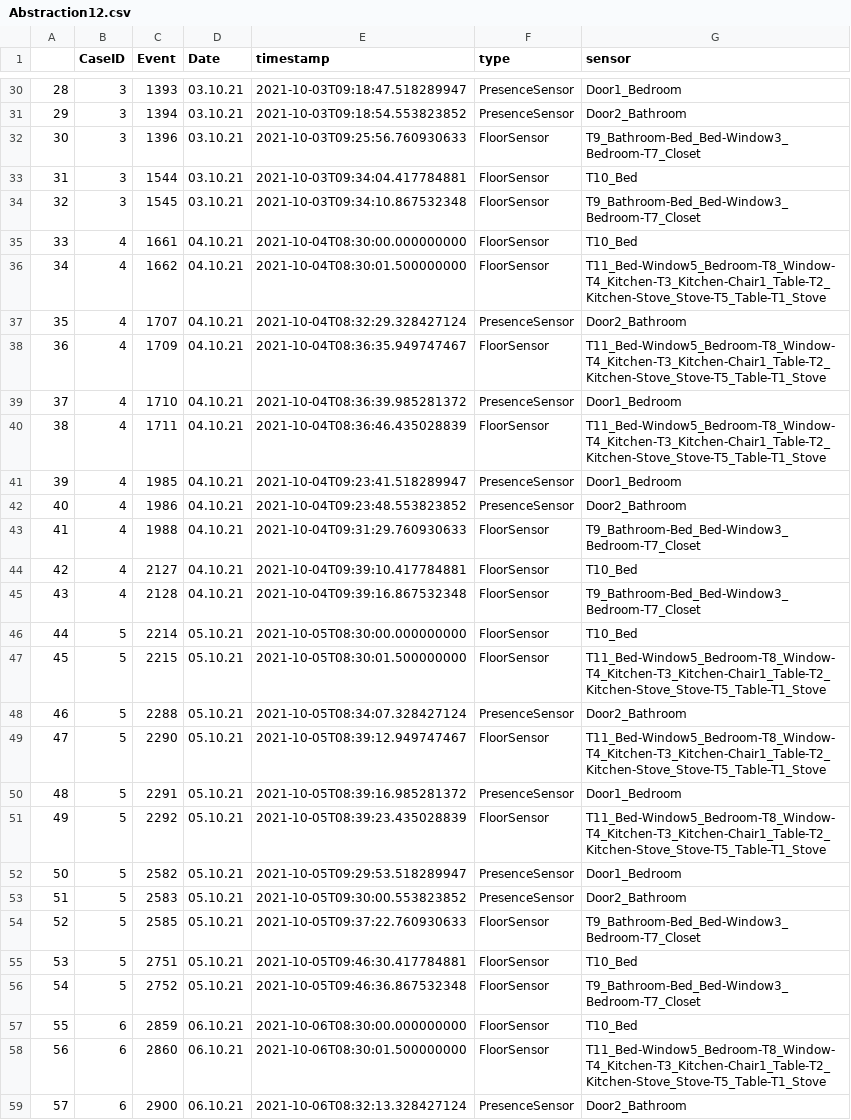
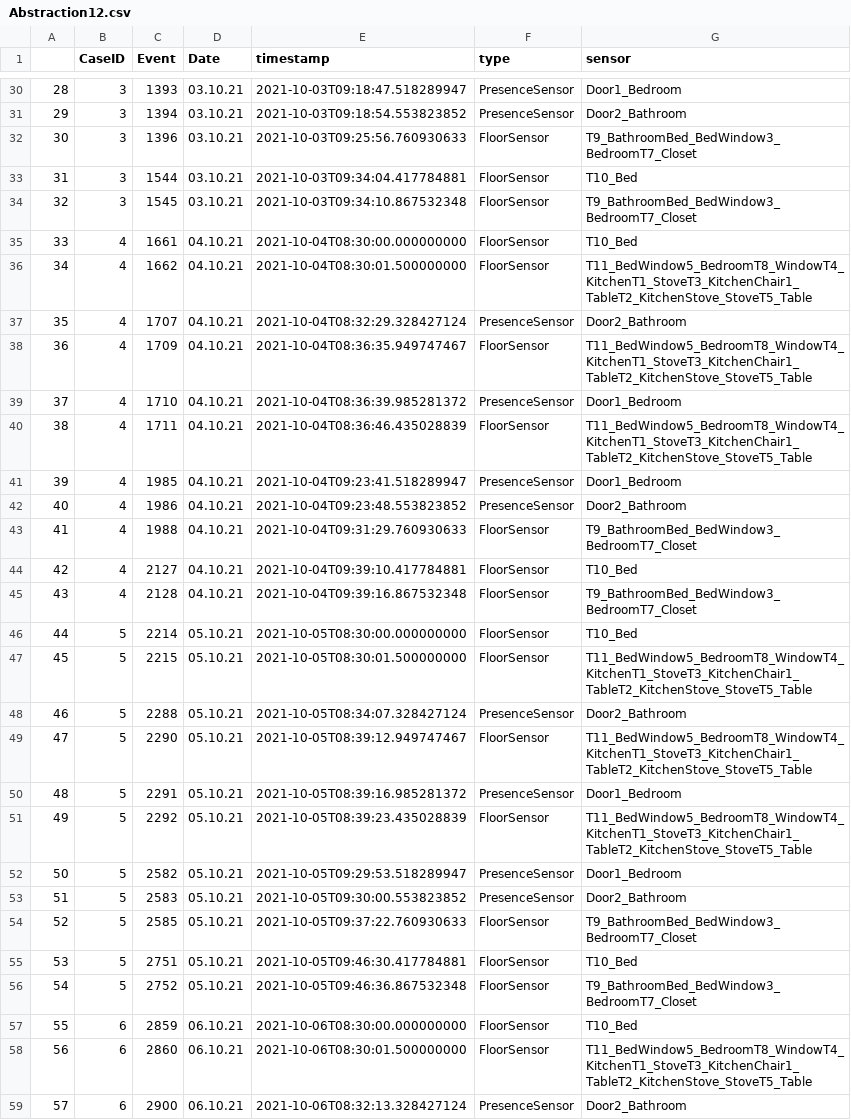
Before and after one commit to schollenkopf/BachelorVersion1, a CSV file: Abstraction12.csv, drawn as a sheet; only a part is shown, gaps mark what is left out; the diff covers the shown part only.

```diff
--- a/Abstraction12.csv
+++ b/Abstraction12.csv
@@ -31,29 +31,29 @@
 29,3,1394,03.10.21,2021-10-03T09:18:54.553823852,PresenceSensor,Door2_Bathroom
-30,3,1396,03.10.21,2021-10-03T09:25:56.760930633,FloorSensor,T9_Bathroom-Bed_Bed-Window3_Bedroom-T7_Closet
+30,3,1396,03.10.21,2021-10-03T09:25:56.760930633,FloorSensor,T9_BathroomBed_BedWindow3_BedroomT7_Closet
 31,3,1544,03.10.21,2021-10-03T09:34:04.417784881,FloorSensor,T10_Bed
-32,3,1545,03.10.21,2021-10-03T09:34:10.867532348,FloorSensor,T9_Bathroom-Bed_Bed-Window3_Bedroom-T7_Closet
+32,3,1545,03.10.21,2021-10-03T09:34:10.867532348,FloorSensor,T9_BathroomBed_BedWindow3_BedroomT7_Closet
 33,4,1661,04.10.21,2021-10-04T08:30:00.000000000,FloorSensor,T10_Bed
-34,4,1662,04.10.21,2021-10-04T08:30:01.500000000,FloorSensor,T11_Bed-Window5_Bedroom-T8_Window-T4_Kitchen-T3_Kitchen-Chair1_Table-T2_Kitchen-Stove_Stove-T5_Table-T1_Stove
+34,4,1662,04.10.21,2021-10-04T08:30:01.500000000,FloorSensor,T11_BedWindow5_BedroomT8_WindowT4_KitchenT1_StoveT3_KitchenChair1_TableT2_KitchenStove_StoveT5_Table
 35,4,1707,04.10.21,2021-10-04T08:32:29.328427124,PresenceSensor,Door2_Bathroom
-36,4,1709,04.10.21,2021-10-04T08:36:35.949747467,FloorSensor,T11_Bed-Window5_Bedroom-T8_Window-T4_Kitchen-T3_Kitchen-Chair1_Table-T2_Kitchen-Stove_Stove-T5_Table-T1_Stove
+36,4,1709,04.10.21,2021-10-04T08:36:35.949747467,FloorSensor,T11_BedWindow5_BedroomT8_WindowT4_KitchenT1_StoveT3_KitchenChair1_TableT2_KitchenStove_StoveT5_Table
 37,4,1710,04.10.21,2021-10-04T08:36:39.985281372,PresenceSensor,Door1_Bedroom
-38,4,1711,04.10.21,2021-10-04T08:36:46.435028839,FloorSensor,T11_Bed-Window5_Bedroom-T8_Window-T4_Kitchen-T3_Kitchen-Chair1_Table-T2_Kitchen-Stove_Stove-T5_Table-T1_Stove
+38,4,1711,04.10.21,2021-10-04T08:36:46.435028839,FloorSensor,T11_BedWindow5_BedroomT8_WindowT4_KitchenT1_StoveT3_KitchenChair1_TableT2_KitchenStove_StoveT5_Table
 39,4,1985,04.10.21,2021-10-04T09:23:41.518289947,PresenceSensor,Door1_Bedroom
 40,4,1986,04.10.21,2021-10-04T09:23:48.553823852,PresenceSensor,Door2_Bathroom
-41,4,1988,04.10.21,2021-10-04T09:31:29.760930633,FloorSensor,T9_Bathroom-Bed_Bed-Window3_Bedroom-T7_Closet
+41,4,1988,04.10.21,2021-10-04T09:31:29.760930633,FloorSensor,T9_BathroomBed_BedWindow3_BedroomT7_Closet
 42,4,2127,04.10.21,2021-10-04T09:39:10.417784881,FloorSensor,T10_Bed
-43,4,2128,04.10.21,2021-10-04T09:39:16.867532348,FloorSensor,T9_Bathroom-Bed_Bed-Window3_Bedroom-T7_Closet
+43,4,2128,04.10.21,2021-10-04T09:39:16.867532348,FloorSensor,T9_BathroomBed_BedWindow3_BedroomT7_Closet
 44,5,2214,05.10.21,2021-10-05T08:30:00.000000000,FloorSensor,T10_Bed
-45,5,2215,05.10.21,2021-10-05T08:30:01.500000000,FloorSensor,T11_Bed-Window5_Bedroom-T8_Window-T4_Kitchen-T3_Kitchen-Chair1_Table-T2_Kitchen-Stove_Stove-T5_Table-T1_Stove
+45,5,2215,05.10.21,2021-10-05T08:30:01.500000000,FloorSensor,T11_BedWindow5_BedroomT8_WindowT4_KitchenT1_StoveT3_KitchenChair1_TableT2_KitchenStove_StoveT5_Table
 46,5,2288,05.10.21,2021-10-05T08:34:07.328427124,PresenceSensor,Door2_Bathroom
-47,5,2290,05.10.21,2021-10-05T08:39:12.949747467,FloorSensor,T11_Bed-Window5_Bedroom-T8_Window-T4_Kitchen-T3_Kitchen-Chair1_Table-T2_Kitchen-Stove_Stove-T5_Table-T1_Stove
+47,5,2290,05.10.21,2021-10-05T08:39:12.949747467,FloorSensor,T11_BedWindow5_BedroomT8_WindowT4_KitchenT1_StoveT3_KitchenChair1_TableT2_KitchenStove_StoveT5_Table
 48,5,2291,05.10.21,2021-10-05T08:39:16.985281372,PresenceSensor,Door1_Bedroom
-49,5,2292,05.10.21,2021-10-05T08:39:23.435028839,FloorSensor,T11_Bed-Window5_Bedroom-T8_Window-T4_Kitchen-T3_Kitchen-Chair1_Table-T2_Kitchen-Stove_Stove-T5_Table-T1_Stove
+49,5,2292,05.10.21,2021-10-05T08:39:23.435028839,FloorSensor,T11_BedWindow5_BedroomT8_WindowT4_KitchenT1_StoveT3_KitchenChair1_TableT2_KitchenStove_StoveT5_Table
 50,5,2582,05.10.21,2021-10-05T09:29:53.518289947,PresenceSensor,Door1_Bedroom
 51,5,2583,05.10.21,2021-10-05T09:30:00.553823852,PresenceSensor,Door2_Bathroom
-52,5,2585,05.10.21,2021-10-05T09:37:22.760930633,FloorSensor,T9_Bathroom-Bed_Bed-Window3_Bedroom-T7_Closet
+52,5,2585,05.10.21,2021-10-05T09:37:22.760930633,FloorSensor,T9_BathroomBed_BedWindow3_BedroomT7_Closet
 53,5,2751,05.10.21,2021-10-05T09:46:30.417784881,FloorSensor,T10_Bed
-54,5,2752,05.10.21,2021-10-05T09:46:36.867532348,FloorSensor,T9_Bathroom-Bed_Bed-Window3_Bedroom-T7_Closet
+54,5,2752,05.10.21,2021-10-05T09:46:36.867532348,FloorSensor,T9_BathroomBed_BedWindow3_BedroomT7_Closet
 55,6,2859,06.10.21,2021-10-06T08:30:00.000000000,FloorSensor,T10_Bed
-56,6,2860,06.10.21,2021-10-06T08:30:01.500000000,FloorSensor,T11_Bed-Window5_Bedroom-T8_Window-T4_Kitchen-T3_Kitchen-Chair1_Table-T2_Kitchen-Stove_Stove-T5_Table-T1_Stove
+56,6,2860,06.10.21,2021-10-06T08:30:01.500000000,FloorSensor,T11_BedWindow5_BedroomT8_WindowT4_KitchenT1_StoveT3_KitchenChair1_TableT2_KitchenStove_StoveT5_Table
 57,6,2900,06.10.21,2021-10-06T08:32:13.328427124,PresenceSensor,Door2_Bathroom
```
Also changed, not shown: 57 edited cells elsewhere in this file, Abstraction13.csv, Abstraction14.csv, 6 other files.
